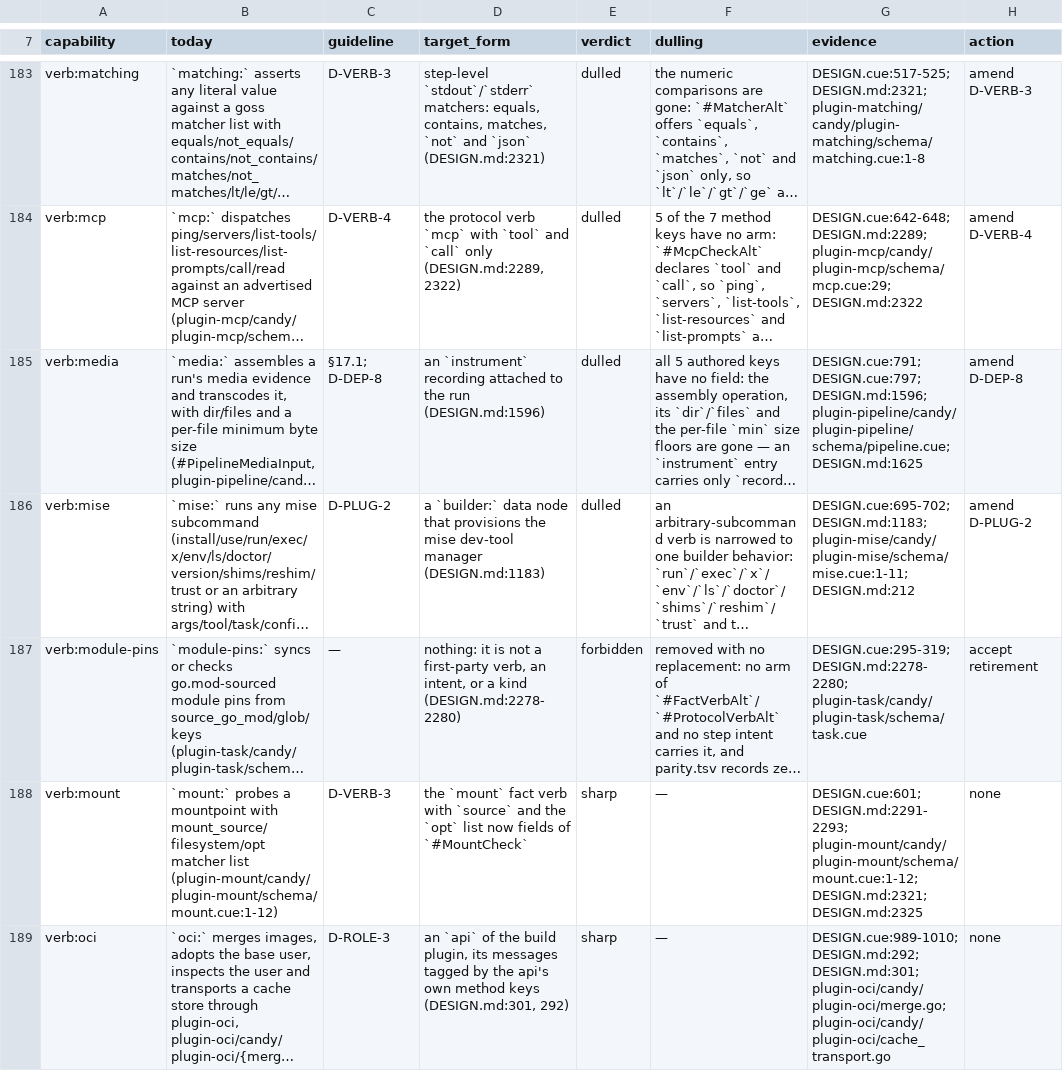
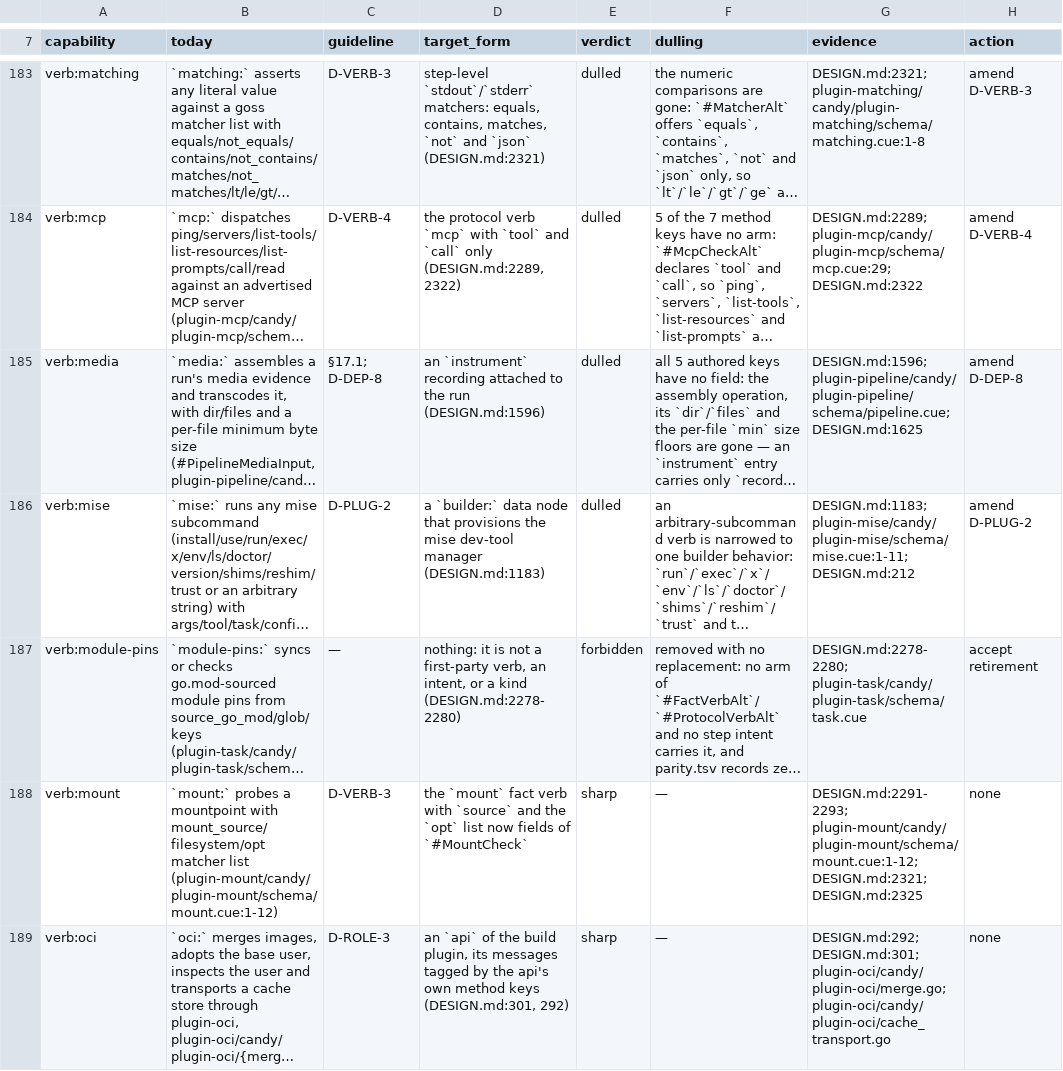
Before and after one commit to opencharly/opencharly, a TSV file: design/dulling.tsv, drawn as a sheet; only a part is shown, gaps mark what is left out; long unchanged cells end in …; the diff covers the shown part only; the diff names each change by its address in the sheet, - before the commit and + after, or states it on an @@ line.

```diff
--- a/design/dulling.tsv
+++ b/design/dulling.tsv
-G183 (evidence): DESIGN.cue:517-525; DESIGN.md:2321; plugin-matching/candy/plugin-matching/schema/matching.cue:1-8
+G183 (evidence): DESIGN.md:2321; plugin-matching/candy/plugin-matching/schema/matching.cue:1-8
-G184 (evidence): DESIGN.cue:642-648; DESIGN.md:2289; plugin-mcp/candy/plugin-mcp/schema/mcp.cue:29;…
+G184 (evidence): DESIGN.md:2289; plugin-mcp/candy/plugin-mcp/schema/mcp.cue:29;…
-G185 (evidence): DESIGN.cue:791; DESIGN.cue:797; DESIGN.md:1596; plugin-pipeline/candy/plugin-pipeline/schema/pipeline.cue;…
+G185 (evidence): DESIGN.md:1596; plugin-pipeline/candy/plugin-pipeline/schema/pipeline.cue;…
-G186 (evidence): DESIGN.cue:695-702; DESIGN.md:1183; plugin-mise/candy/plugin-mise/schema/mise.cue:1-11;…
+G186 (evidence): DESIGN.md:1183; plugin-mise/candy/plugin-mise/schema/mise.cue:1-11;…
-G187 (evidence): DESIGN.cue:295-319; DESIGN.md:2278-2280; plugin-task/candy/plugin-task/schema/task.cue
+G187 (evidence): DESIGN.md:2278-2280; plugin-task/candy/plugin-task/schema/task.cue
-G188 (evidence): DESIGN.cue:601; DESIGN.md:2291-2293; plugin-mount/candy/plugin-mount/schema/mount.cue:1-12;…
+G188 (evidence): DESIGN.md:2291-2293; plugin-mount/candy/plugin-mount/schema/mount.cue:1-12;…
-G189 (evidence): DESIGN.cue:989-1010; DESIGN.md:292; DESIGN.md:301;…
+G189 (evidence): DESIGN.md:292; DESIGN.md:301;…
```
Also changed, not shown: 96 edited cells elsewhere in this file, 2 other files.
